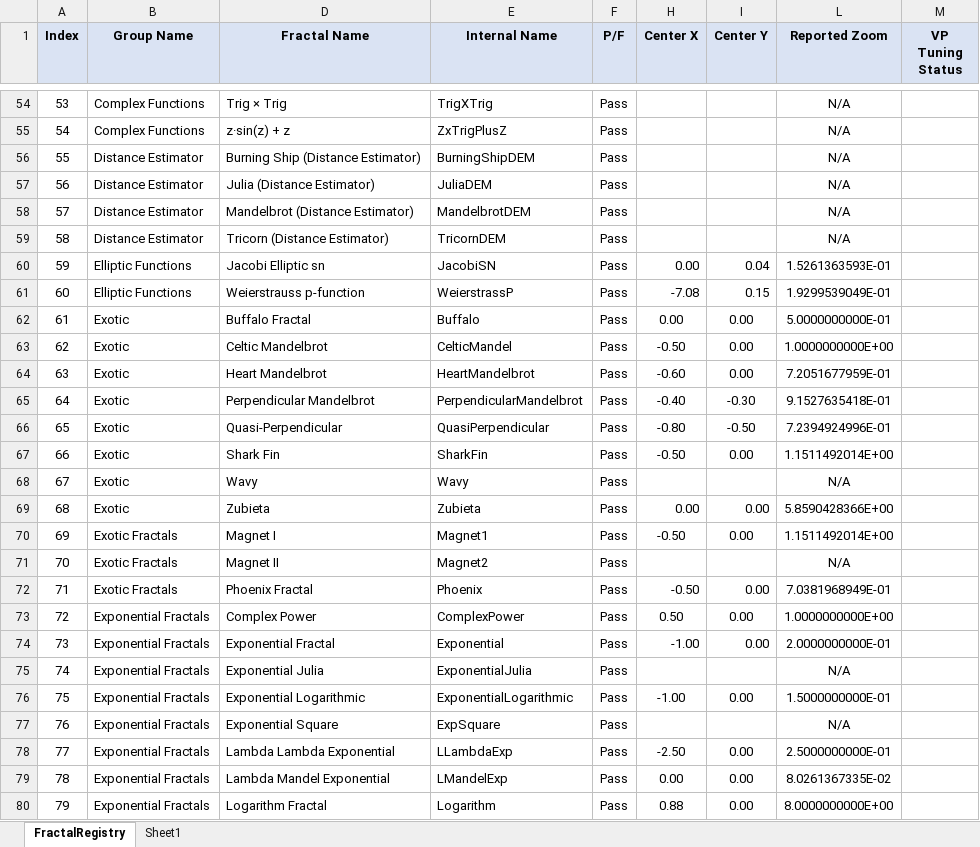
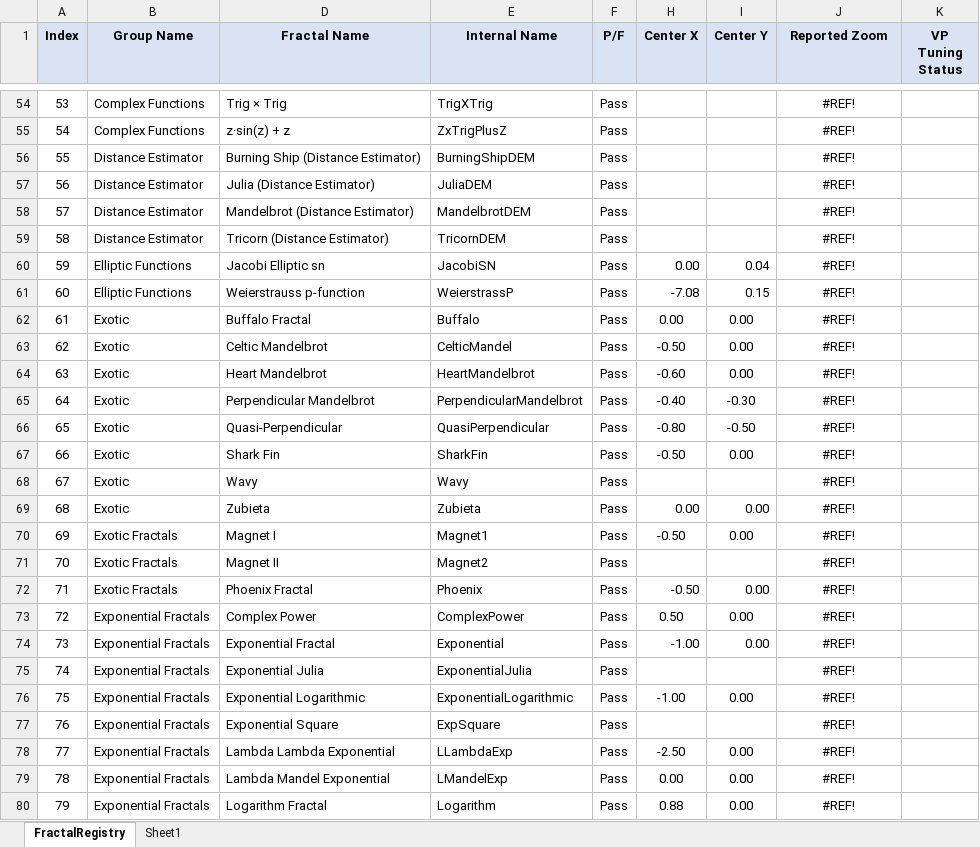
Before and after one commit to markhassellsmith/ManpLab, an Excel workbook: ManpWinUI/Documentation/Architecture/FractalRegistry.xlsx, sheet FractalRegistry, drawn as a sheet; only a part is shown, gaps mark what is left out; values as stored, in another font and other column widths than the file's, no borders; conditional formats not drawn; addresses are those after the commit; the diff covers the shown part only; the diff names each change by its address in the sheet, - before the commit and + after, or states it on an @@ line.

```diff
--- a/ManpWinUI/Documentation/Architecture/FractalRegistry.xlsx (sheet FractalRegistry)
+++ b/ManpWinUI/Documentation/Architecture/FractalRegistry.xlsx (sheet FractalRegistry)
-J54:J59 (Reported Zoom): N/A
+J54:J59 (Reported Zoom): #REF!
-J60 (Reported Zoom): 1.5261363593E-01
+J60 (Reported Zoom): #REF!
-J61 (Reported Zoom): 1.9299539049E-01
+J61 (Reported Zoom): #REF!
-J62 (Reported Zoom): 5.0000000000E-01
+J62 (Reported Zoom): #REF!
-J63 (Reported Zoom): 1.0000000000E+00
+J63 (Reported Zoom): #REF!
-J64 (Reported Zoom): 7.2051677959E-01
+J64 (Reported Zoom): #REF!
-J65 (Reported Zoom): 9.1527635418E-01
+J65 (Reported Zoom): #REF!
-J66 (Reported Zoom): 7.2394924996E-01
+J66 (Reported Zoom): #REF!
-J67 (Reported Zoom): 1.1511492014E+00
+J67 (Reported Zoom): #REF!
-J68 (Reported Zoom): N/A
+J68 (Reported Zoom): #REF!
-J69 (Reported Zoom): 5.8590428366E+00
+J69 (Reported Zoom): #REF!
-J70 (Reported Zoom): 1.1511492014E+00
+J70 (Reported Zoom): #REF!
-J71 (Reported Zoom): N/A
+J71 (Reported Zoom): #REF!
-J72 (Reported Zoom): 7.0381968949E-01
+J72 (Reported Zoom): #REF!
-J73 (Reported Zoom): 1.0000000000E+00
+J73 (Reported Zoom): #REF!
-J74 (Reported Zoom): 2.0000000000E-01
+J74 (Reported Zoom): #REF!
-J75 (Reported Zoom): N/A
+J75 (Reported Zoom): #REF!
-J76 (Reported Zoom): 1.5000000000E-01
+J76 (Reported Zoom): #REF!
-J77 (Reported Zoom): N/A
+J77 (Reported Zoom): #REF!
-J78 (Reported Zoom): 2.5000000000E-01
+J78 (Reported Zoom): #REF!
-J79 (Reported Zoom): 8.0261367335E-02
+J79 (Reported Zoom): #REF!
-J80 (Reported Zoom): 8.0000000000E+00
+J80 (Reported Zoom): #REF!
```
Also changed, not shown: 305 edited cells elsewhere in this sheet, hidden cells, 1 other file.
